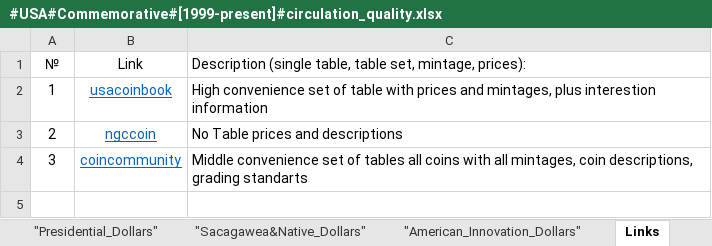
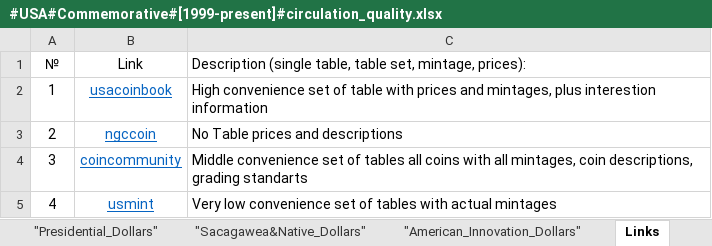
Before and after one commit to DartAlexator/CoinCollection, an Excel workbook: Collections/USA/#USA#Commemorative#[1999-present]#circulation_quality.xlsx, sheet Links, drawn as a sheet; values as stored, in another font and other column widths than the file's, no borders; table styles not drawn; the diff names each change by its address in the sheet, - before the commit and + after, or states it on an @@ line.

```diff
--- a/Collections/USA/#USA#Commemorative#[1999-present]#circulation_quality.xlsx (sheet Links)
+++ b/Collections/USA/#USA#Commemorative#[1999-present]#circulation_quality.xlsx (sheet Links)
+row 5: 4 | usmint | Very low convenience set of tables with actual mintages
```
Also changed, not shown: other sheet tabs, Collections/USA/#USA#Regular#[1900-present]#circulation_quality.xlsx.
